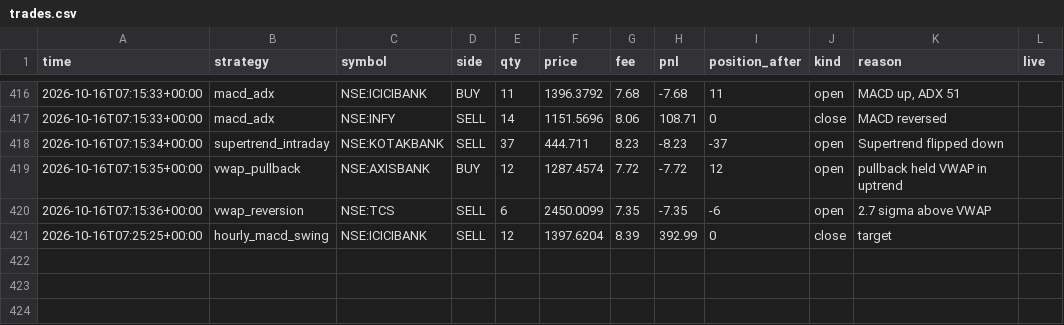
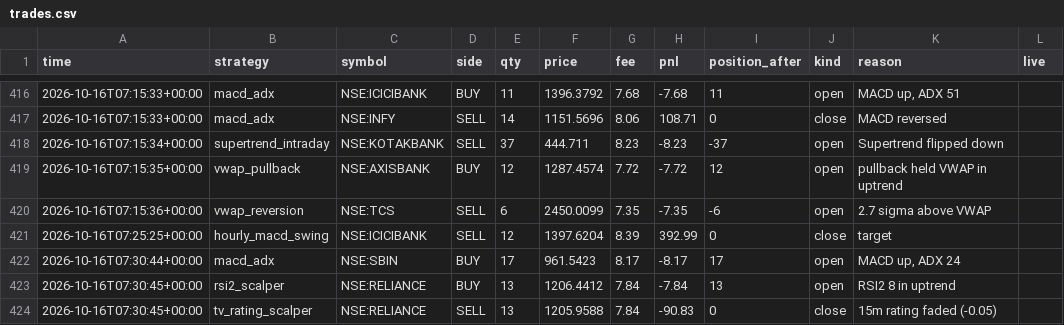
Before and after one commit to Yuvansh-Shah/algo-trading-platform, a CSV file: state/trades.csv, drawn as a sheet; only a part is shown, gaps mark what is left out; the diff names each change by its address in the sheet, - before the commit and + after, or states it on an @@ line.

```diff
--- a/state/trades.csv
+++ b/state/trades.csv
+row 422: 2026-10-16T07:30:44+00:00 | macd_adx | NSE:SBIN | BUY | 17 | 961.5423 | 8.17 | -8.17 | 17 | open | MACD up, ADX 24
+row 423: 2026-10-16T07:30:45+00:00 | rsi2_scalper | NSE:RELIANCE | BUY | 13 | 1206.4412 | 7.84 | -7.84 | 13 | open | RSI2 8 in uptrend
+row 424: 2026-10-16T07:30:45+00:00 | tv_rating_scalper | NSE:RELIANCE | SELL | 13 | 1205.9588 | 7.84 | -90.83 | 0 | close | 15m rating faded (-0.05)
```
Also changed, not shown: state/equity.csv, 6 other files.
